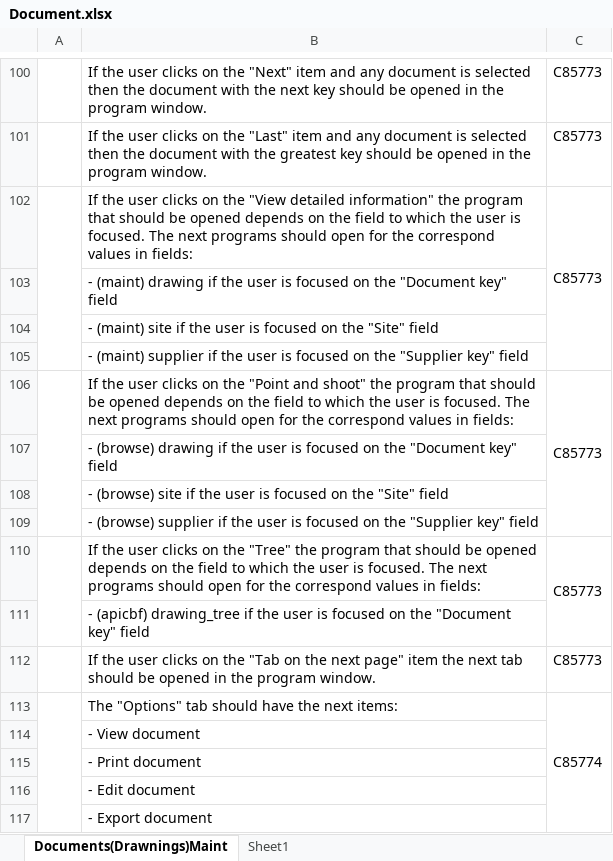
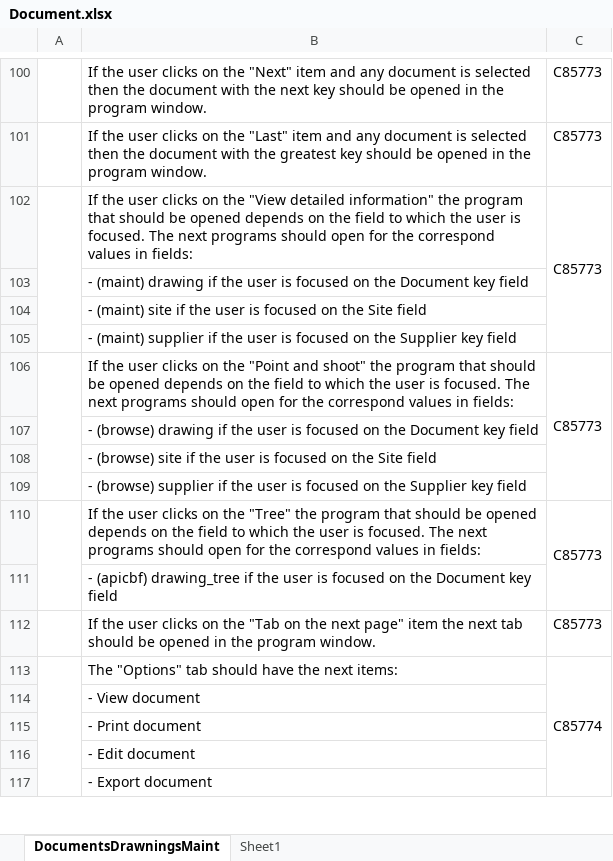
Before and after one commit to Swingyboy/Work, an Excel workbook: Fuctionality&Requirements/ProgramFunctionality/Document.xlsx, sheet DocumentsDrawningsMaint, drawn as a sheet; only a part is shown, gaps mark what is left out; values as stored, in another font and other column widths than the file's, no cell formats; the diff names each change by its address in the sheet, - before the commit and + after, or states it on an @@ line.

```diff
--- a/Fuctionality&Requirements/ProgramFunctionality/Document.xlsx (sheet DocumentsDrawningsMaint)
+++ b/Fuctionality&Requirements/ProgramFunctionality/Document.xlsx (sheet DocumentsDrawningsMaint)
-sheet tab: Documents(Drawnings)Maint
+sheet tab: DocumentsDrawningsMaint
-B103: …on the "Document key" field
+B103: …on the Document key field
-B104: …on the "Site" field
+B104: …on the Site field
-B105: …on the "Supplier key" field
+B105: …on the Supplier key field
-B107: …on the "Document key" field
+B107: …on the Document key field
-B108: …on the "Site" field
+B108: …on the Site field
-B109: …on the "Supplier key" field
+B109: …on the Supplier key field
-B111: …on the "Document key" field
+B111: …on the Document key field
```
Also changed, not shown: cell formats, formulas that keep their value, Fuctionality&Requirements/DesignTable.xlsx, Fuctionality&Requirements/List_of_the_functions_1.0.xlsx, 12 other files.
